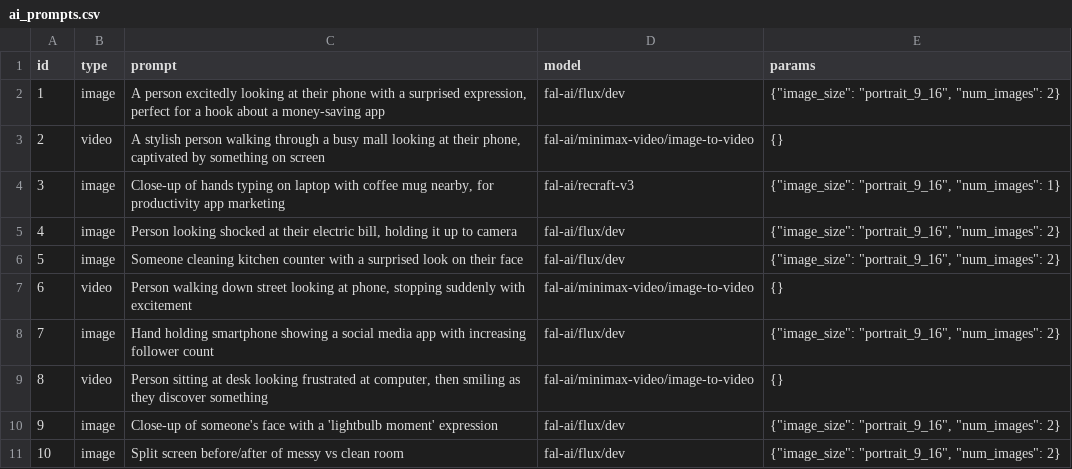
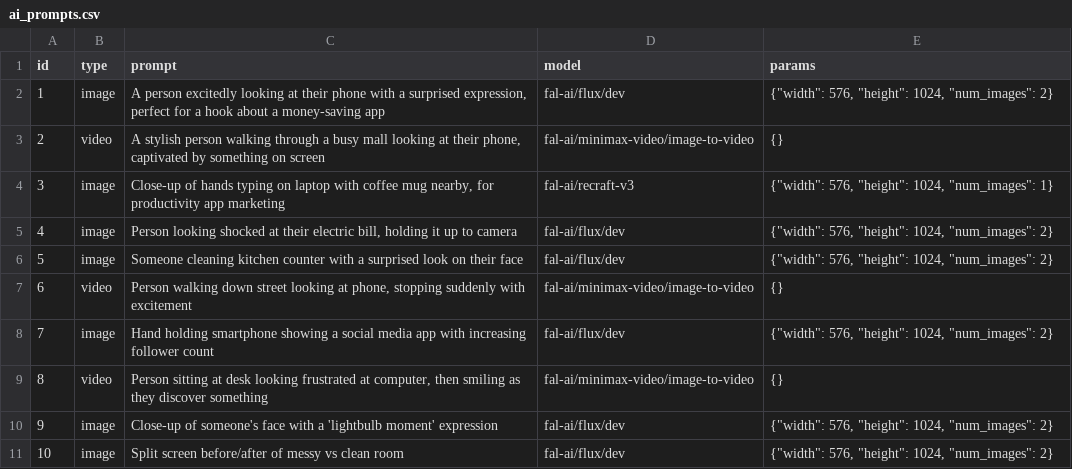
Before and after one commit to alexcelea/UGCVidGen-custom, a CSV file: ai_prompts.csv, drawn as a sheet.

```diff
--- a/ai_prompts.csv
+++ b/ai_prompts.csv
@@ -1,11 +1,11 @@
 id,type,prompt,model,params
-1,image,"A person excitedly looking at their phone with a surprised expression, perfect for a hook about a money-saving app","fal-ai/flux/dev","{""image_size"": ""portrait_9_16"", ""num_images"": 2}"
+1,image,"A person excitedly looking at their phone with a surprised expression, perfect for a hook about a money-saving app","fal-ai/flux/dev","{""width"": 576, ""height"": 1024, ""num_images"": 2}"
 2,video,"A stylish person walking through a busy mall looking at their phone, captivated by something on screen","fal-ai/minimax-video/image-to-video","{}"
-3,image,"Close-up of hands typing on laptop with coffee mug nearby, for productivity app marketing","fal-ai/recraft-v3","{""image_size"": ""portrait_9_16"", ""num_images"": 1}"
-4,image,"Person looking shocked at their electric bill, holding it up to camera","fal-ai/flux/dev","{""image_size"": ""portrait_9_16"", ""num_images"": 2}"
-5,image,"Someone cleaning kitchen counter with a surprised look on their face","fal-ai/flux/dev","{""image_size"": ""portrait_9_16"", ""num_images"": 2}"
+3,image,"Close-up of hands typing on laptop with coffee mug nearby, for productivity app marketing","fal-ai/recraft-v3","{""width"": 576, ""height"": 1024, ""num_images"": 1}"
+4,image,"Person looking shocked at their electric bill, holding it up to camera","fal-ai/flux/dev","{""width"": 576, ""height"": 1024, ""num_images"": 2}"
+5,image,"Someone cleaning kitchen counter with a surprised look on their face","fal-ai/flux/dev","{""width"": 576, ""height"": 1024, ""num_images"": 2}"
 6,video,"Person walking down street looking at phone, stopping suddenly with excitement","fal-ai/minimax-video/image-to-video","{}"
-7,image,"Hand holding smartphone showing a social media app with increasing follower count","fal-ai/flux/dev","{""image_size"": ""portrait_9_16"", ""num_images"": 2}"
+7,image,"Hand holding smartphone showing a social media app with increasing follower count","fal-ai/flux/dev","{""width"": 576, ""height"": 1024, ""num_images"": 2}"
 8,video,"Person sitting at desk looking frustrated at computer, then smiling as they discover something","fal-ai/minimax-video/image-to-video","{}"
-9,image,"Close-up of someone's face with a 'lightbulb moment' expression","fal-ai/flux/dev","{""image_size"": ""portrait_9_16"", ""num_images"": 2}"
-10,image,"Split screen before/after of messy vs clean room","fal-ai/flux/dev","{""image_size"": ""portrait_9_16"", ""num_images"": 2}"
+9,image,"Close-up of someone's face with a 'lightbulb moment' expression","fal-ai/flux/dev","{""width"": 576, ""height"": 1024, ""num_images"": 2}"
+10,image,"Split screen before/after of messy vs clean room","fal-ai/flux/dev","{""width"": 576, ""height"": 1024, ""num_images"": 2}"
```
Also changed, not shown: 8 other files.
